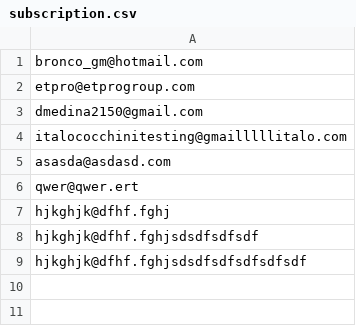
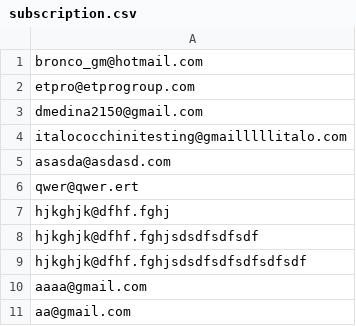
Before and after one commit to vlzangel/NewKmimos, a CSV file: wp-content/plugins/kmimos/subscribe/subscription.csv, drawn as a sheet.

Commit message:
Acomodando Subscribe popup

```diff
--- a/wp-content/plugins/kmimos/subscribe/subscription.csv
+++ b/wp-content/plugins/kmimos/subscribe/subscription.csv
@@ -9 +9,3 @@ hjkghjk@dfhf.fghjsdsdfsdfsdf
 hjkghjk@dfhf.fghjsdsdfsdfsdfsdfsdf
+aaaa@gmail.com
+aa@gmail.com
```
Also changed, not shown: 3 other files.
